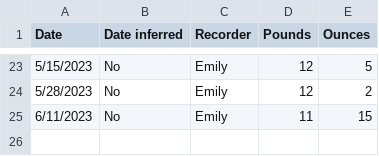
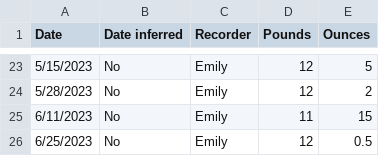
Before and after one commit to emmylynne/pepper_weight_tracker_st, a CSV file: pepper_weight_history.csv, drawn as a sheet; only a part is shown, gaps mark what is left out; the diff names each change by its address in the sheet, - before the commit and + after, or states it on an @@ line.

Commit message:
Update pepper_weight_history.csv

```diff
--- a/pepper_weight_history.csv
+++ b/pepper_weight_history.csv
+row 26: 6/25/2023 | No | Emily | 12 | 0.5
```
